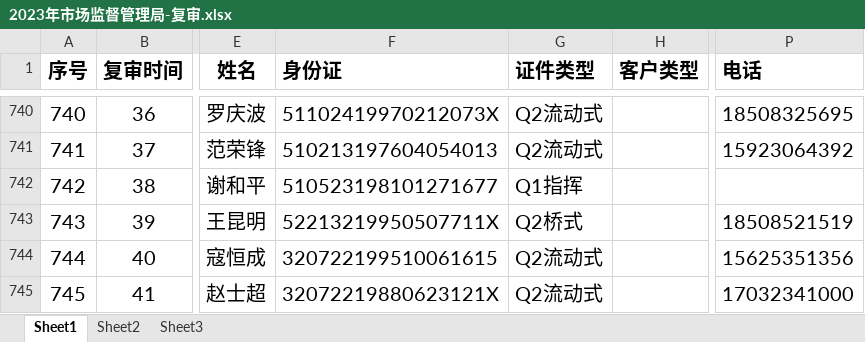
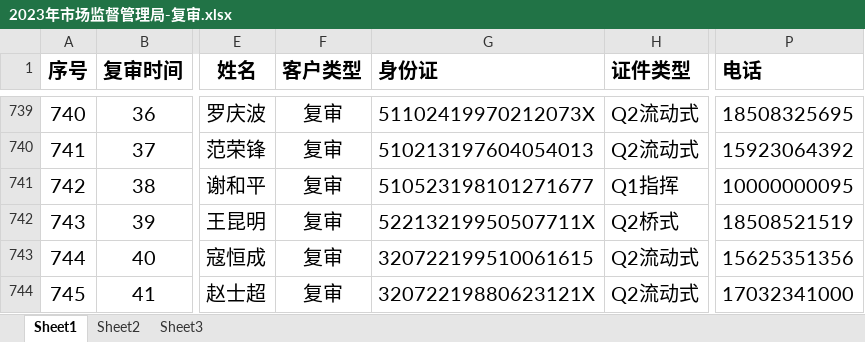
Before and after one commit to leojiang/customer-tracker, an Excel workbook: docs/data sample/2023年市场监督管理局-复审.xlsx, sheet Sheet1, drawn as a sheet; only a part is shown, gaps mark what is left out; values as stored, in another font and other column widths than the file's, no borders; removed rows and columns are numbered as before the commit, all else as after; the diff covers the shown part only; the diff names each change by its address in the sheet, - before the commit and + after, or states it on an @@ line.

```diff
--- a/docs/data sample/2023年市场监督管理局-复审.xlsx (sheet Sheet1)
+++ b/docs/data sample/2023年市场监督管理局-复审.xlsx (sheet Sheet1)
+column F (客户类型), rows 739-744: all 复审
-column H (客户类型), empty
-P741 (电话): (empty)
+P741 (电话): 10000000095
```
Also changed, not shown: 1 removed row and 3 edited cells elsewhere in this sheet, docs/data sample/2022年市场监督管理局.xlsx, docs/data sample/2022年应急管理厅.xlsx, 11 other files.
